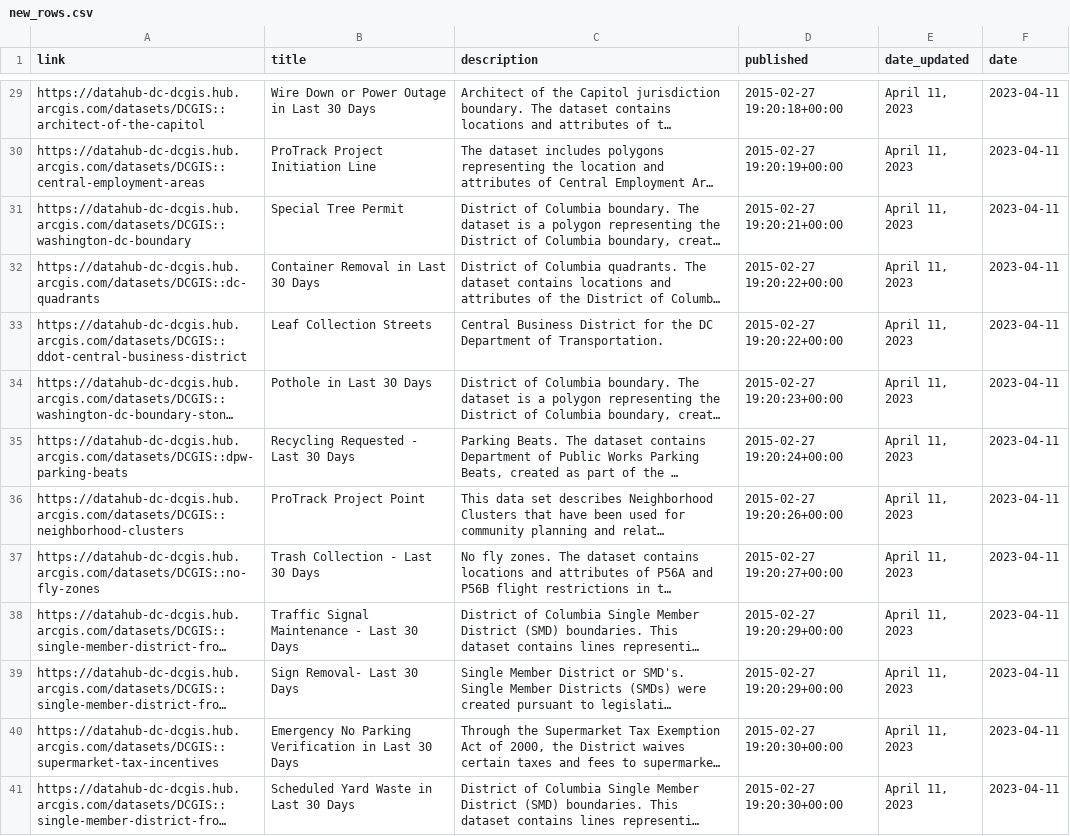
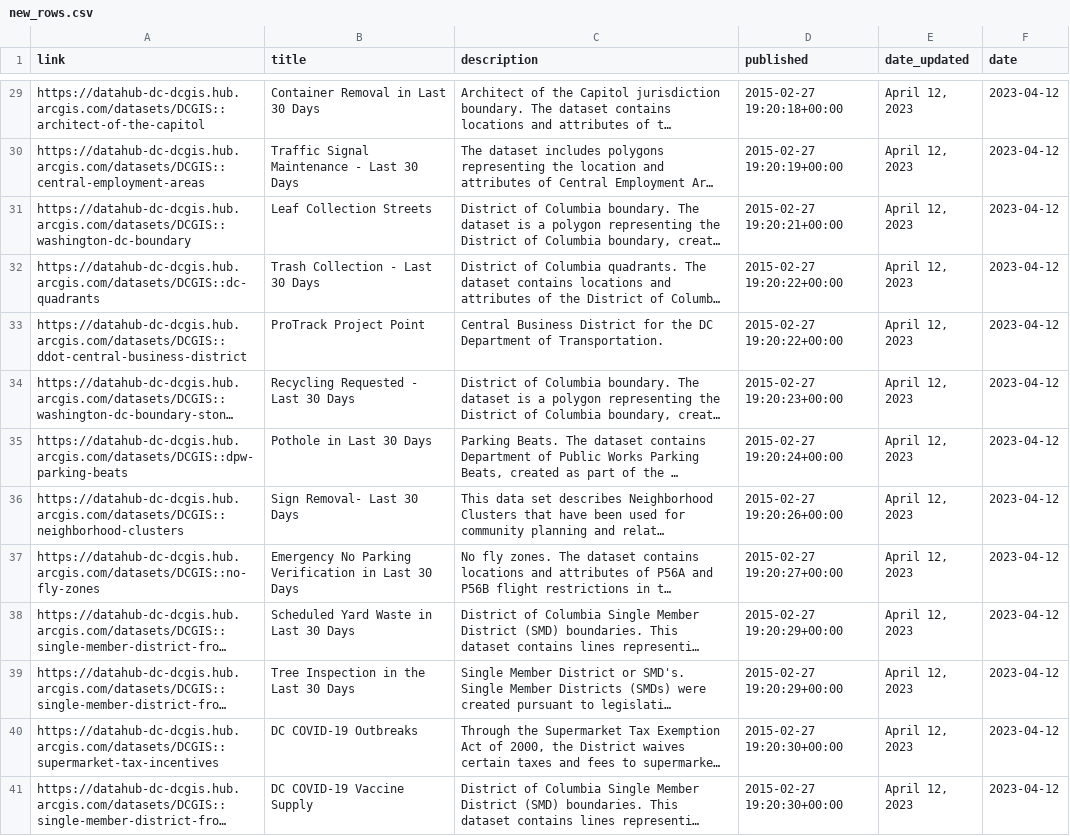
Before and after one commit to hzakharenko/bot-hzakharenko, a CSV file: new_rows.csv, drawn as a sheet; only a part is shown, gaps mark what is left out; long unchanged cells end in …; the diff covers the shown part only; the diff names each change by its address in the sheet, - before the commit and + after, or states it on an @@ line.

```diff
--- a/new_rows.csv
+++ b/new_rows.csv
-B29 (title): Wire Down or Power Outage in Last 30 Days
+B29 (title): Container Removal in Last 30 Days
-E29:E41 (date_updated): April 11, 2023
+E29:E41 (date_updated): April 12, 2023
-F29:F41 (date): 2023-04-11
+F29:F41 (date): 2023-04-12
-B30 (title): ProTrack Project Initiation Line
+B30 (title): Traffic Signal Maintenance - Last 30 Days
-B31 (title): Special Tree Permit
+B31 (title): Leaf Collection Streets
-B32 (title): Container Removal in Last 30 Days
+B32 (title): Trash Collection - Last 30 Days
-B33 (title): Leaf Collection Streets
+B33 (title): ProTrack Project Point
-B34 (title): Pothole in Last 30 Days
+B34 (title): Recycling Requested - Last 30 Days
-B35 (title): Recycling Requested - Last 30 Days
+B35 (title): Pothole in Last 30 Days
-B36 (title): ProTrack Project Point
+B36 (title): Sign Removal- Last 30 Days
-B37 (title): Trash Collection - Last 30 Days
+B37 (title): Emergency No Parking Verification in Last 30 Days
-B38 (title): Traffic Signal Maintenance - Last 30 Days
+B38 (title): Scheduled Yard Waste in Last 30 Days
-B39 (title): Sign Removal- Last 30 Days
+B39 (title): Tree Inspection in the Last 30 Days
-B40 (title): Emergency No Parking Verification in Last 30 Days
+B40 (title): DC COVID-19 Outbreaks
-B41 (title): Scheduled Yard Waste in Last 30 Days
+B41 (title): DC COVID-19 Vaccine Supply
```
Also changed, not shown: 80 edited cells elsewhere in this file, 1 other file.
